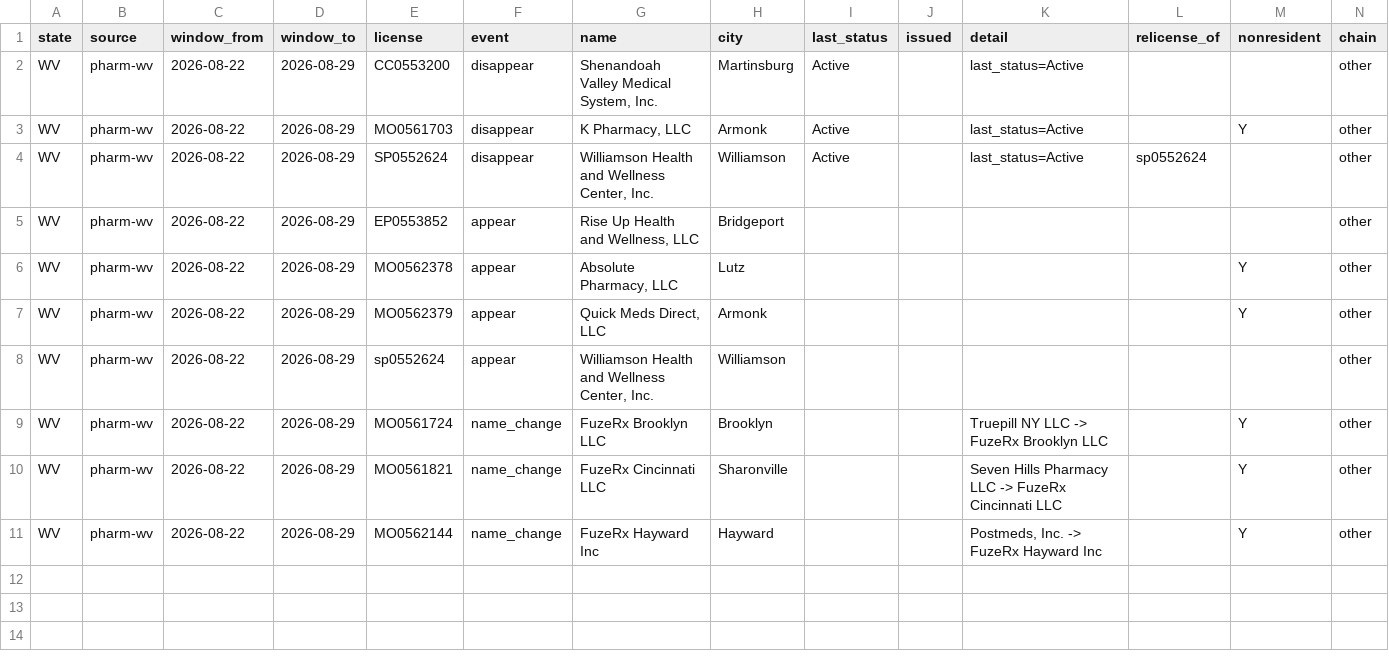
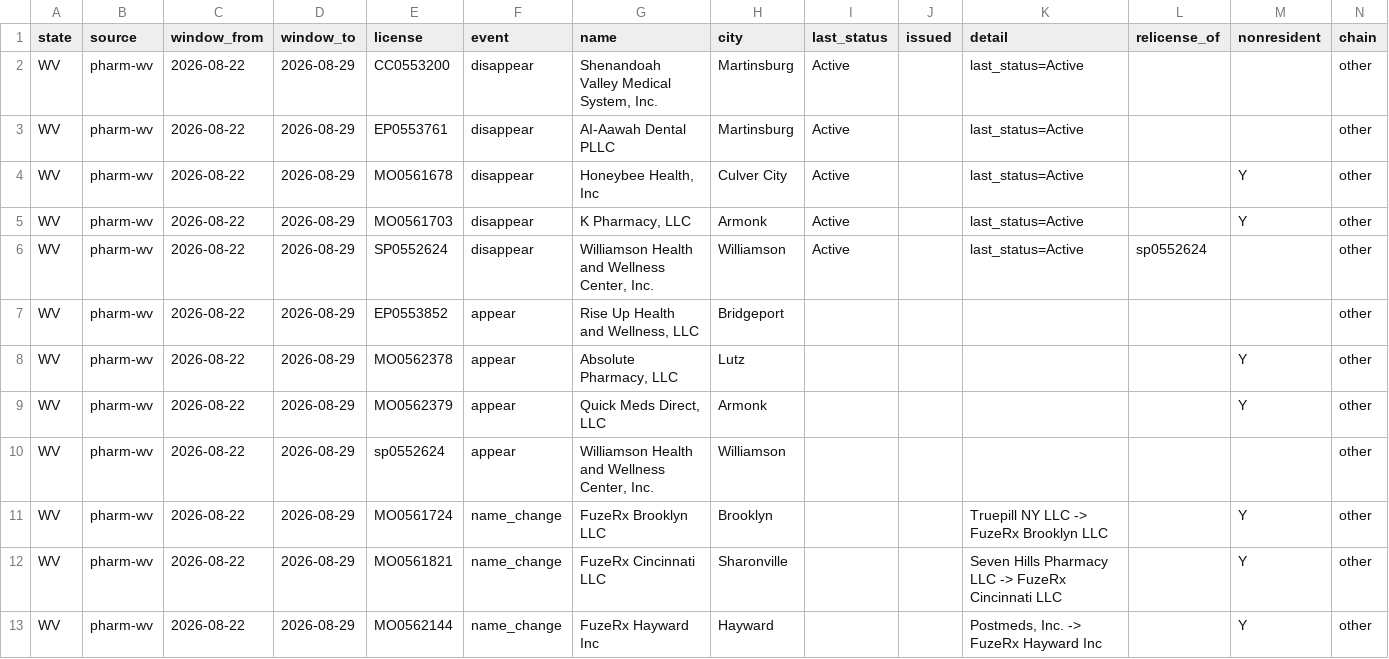
Before and after one commit to PieThonCoder/pharmacy-closure-tracker, a CSV file: states/data/wv-latest-week.csv, drawn as a sheet; the diff names each change by its address in the sheet, - before the commit and + after, or states it on an @@ line.

```diff
--- a/states/data/wv-latest-week.csv
+++ b/states/data/wv-latest-week.csv
+row 3: WV | pharm-wv | 2026-08-22 | 2026-08-29 | EP0553761 | disappear | AI-Aawah Dental PLLC | Martinsburg | Active |  | last_status=Active |  |  | other
+row 4: WV | pharm-wv | 2026-08-22 | 2026-08-29 | MO0561678 | disappear | Honeybee Health, Inc | Culver City | Active |  | last_status=Active |  | Y | other
```
Also changed, not shown: data/weeks/2026-08-29.csv, states/data/ct-latest-week.csv, 14 other files.
